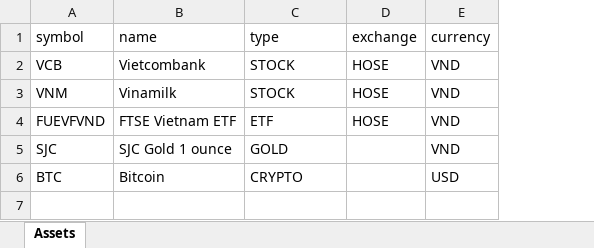
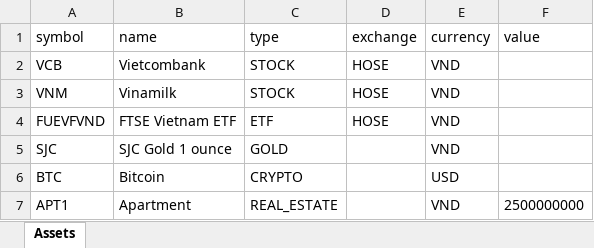
Before and after one commit to VuDHA/FinProj, an Excel workbook: frontend/public/sample_assets.xlsx, sheet Assets, drawn as a sheet; values as stored, in another font and other column widths than the file's, no borders; the diff names each change by its address in the sheet, - before the commit and + after, or states it on an @@ line.

```diff
--- a/frontend/public/sample_assets.xlsx (sheet Assets)
+++ b/frontend/public/sample_assets.xlsx (sheet Assets)
+column F (value), empty
+row 7: APT1 | Apartment | REAL_ESTATE |  | VND | 2500000000
```
Also changed, not shown: 52 other files.
